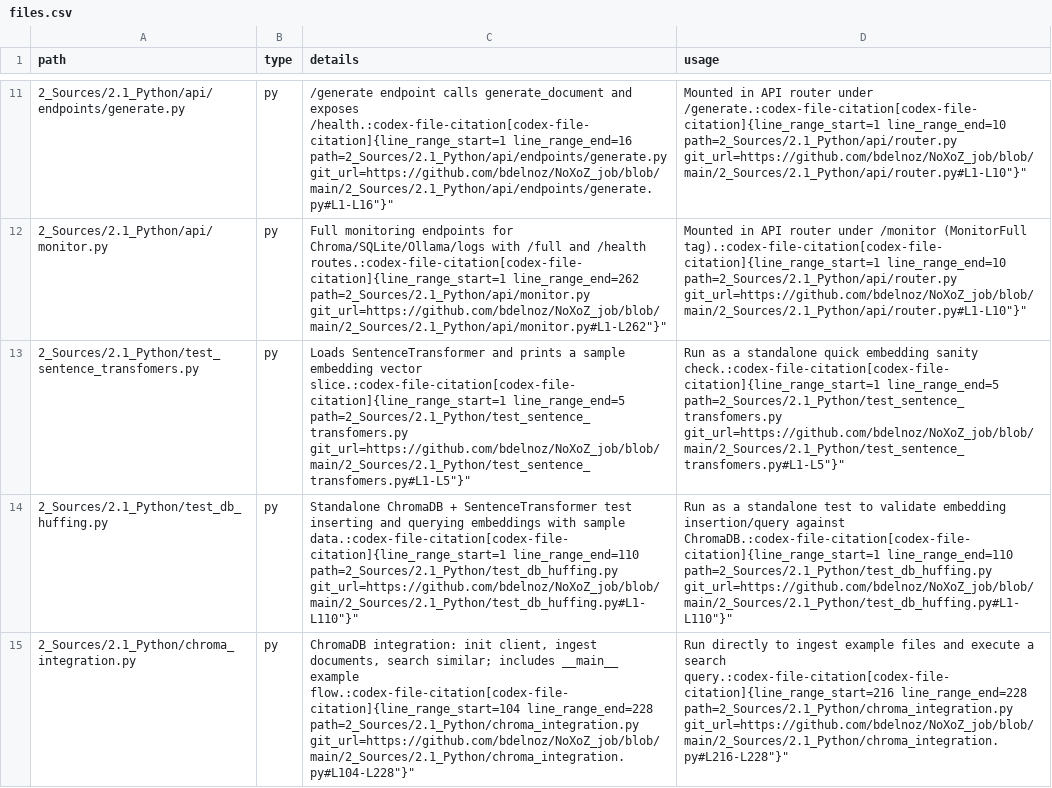
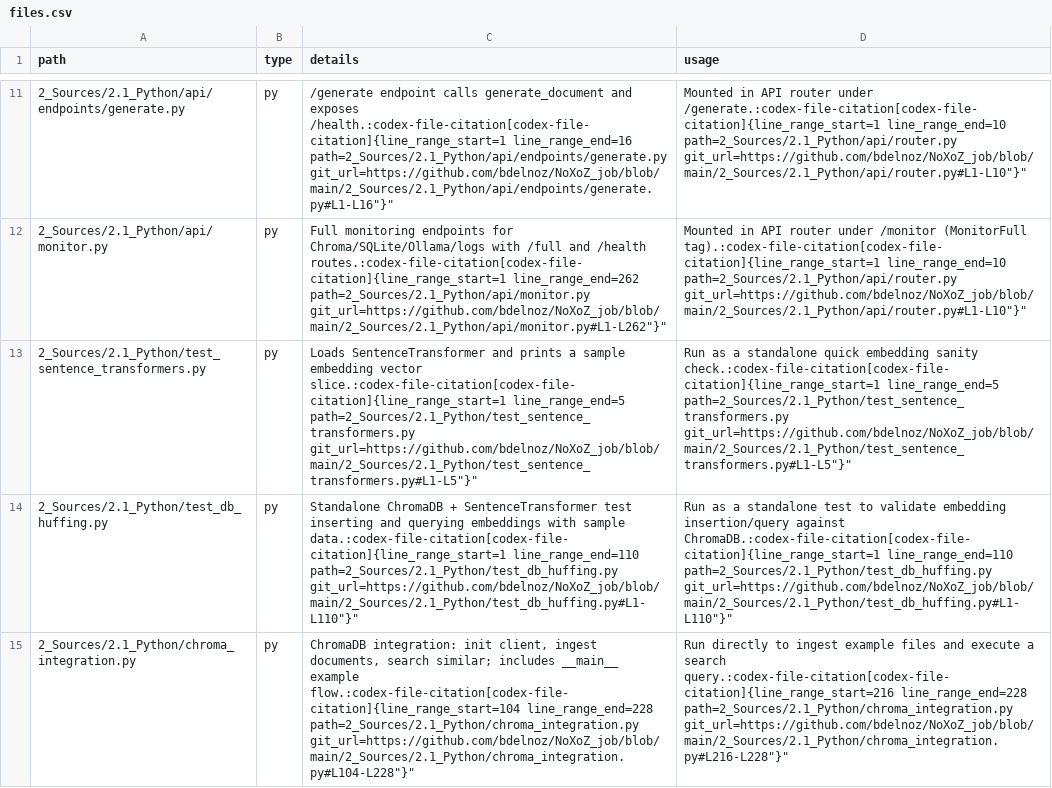
Before and after one commit to bdelnoz/NoXoZ_job, a CSV file: 7_Infos/files.csv, drawn as a sheet; only a part is shown, gaps mark what is left out; the diff names each change by its address in the sheet, - before the commit and + after, or states it on an @@ line.

Commit message:
Fix monitoring file access and test hygiene

```diff
--- a/7_Infos/files.csv
+++ b/7_Infos/files.csv
-A13 (path): 2_Sources/2.1_Python/test_sentence_transfomers.py
+A13 (path): 2_Sources/2.1_Python/test_sentence_transformers.py
-C13 (details): …slice.:codex-file-citation[codex-file-citation]{line_range_start=1 line_range_end=5 path=2_Sources/2.1_Python/test_sentence_transfomers.py git_url=https://github.com/bdelnoz/NoXoZ_job/blob/main/2_Sources/2.1_Python/test_sentence_transfomers.py#L1-L5"}"
+C13 (details): …slice.:codex-file-citation[codex-file-citation]{line_range_start=1 line_range_end=5 path=2_Sources/2.1_Python/test_sentence_transformers.py git_url=https://github.com/bdelnoz/NoXoZ_job/blob/main/2_Sources/2.1_Python/test_sentence_transformers.py#L1-L5"}"
-D13 (usage): …check.:codex-file-citation[codex-file-citation]{line_range_start=1 line_range_end=5 path=2_Sources/2.1_Python/test_sentence_transfomers.py git_url=https://github.com/bdelnoz/NoXoZ_job/blob/main/2_Sources/2.1_Python/test_sentence_transfomers.py#L1-L5"}"
+D13 (usage): …check.:codex-file-citation[codex-file-citation]{line_range_start=1 line_range_end=5 path=2_Sources/2.1_Python/test_sentence_transformers.py git_url=https://github.com/bdelnoz/NoXoZ_job/blob/main/2_Sources/2.1_Python/test_sentence_transformers.py#L1-L5"}"
```
Also changed, not shown: 11 other files.
